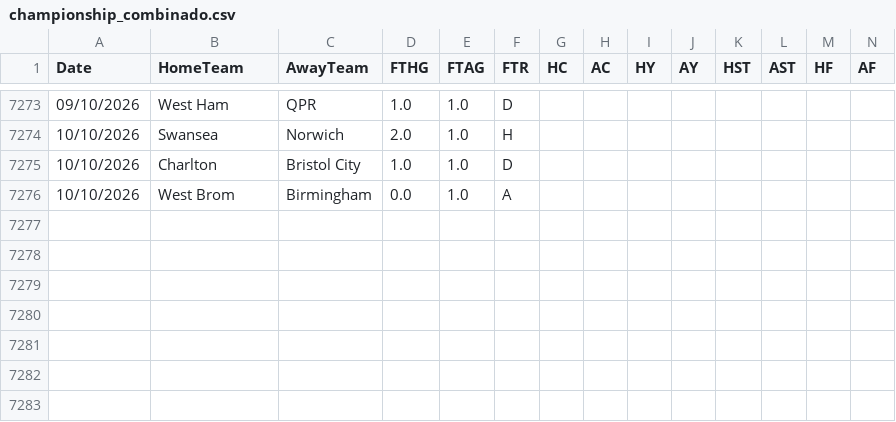
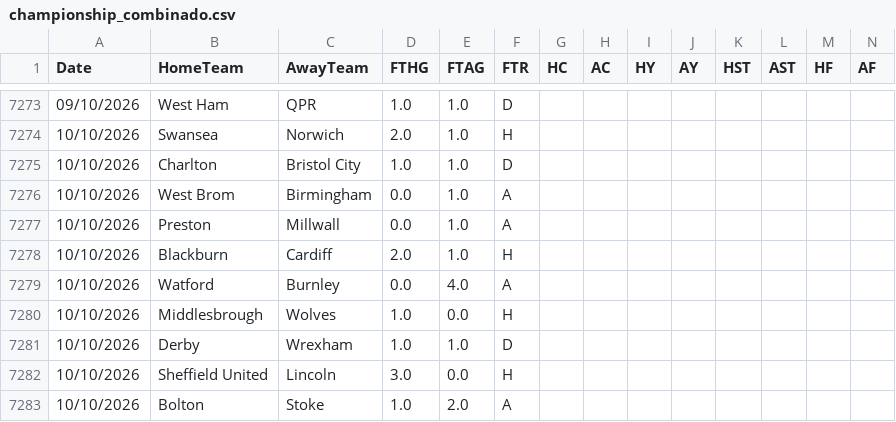
Before and after one commit to hectormera4-dotcom/premier-picks, a CSV file: championship_combinado.csv, drawn as a sheet; only a part is shown, gaps mark what is left out; rows hold the shown columns only; the diff names each change by its address in the sheet, - before the commit and + after, or states it on an @@ line.

```diff
--- a/championship_combinado.csv
+++ b/championship_combinado.csv
+row 7277: 10/10/2026 | Preston | Millwall | 0.0 | 1.0 | A
+row 7278: 10/10/2026 | Blackburn | Cardiff | 2.0 | 1.0 | H
+row 7279: 10/10/2026 | Watford | Burnley | 0.0 | 4.0 | A
+row 7280: 10/10/2026 | Middlesbrough | Wolves | 1.0 | 0.0 | H
+row 7281: 10/10/2026 | Derby | Wrexham | 1.0 | 1.0 | D
+row 7282: 10/10/2026 | Sheffield United | Lincoln | 3.0 | 0.0 | H
+row 7283: 10/10/2026 | Bolton | Stoke | 1.0 | 2.0 | A
```
Also changed, not shown: bundesliga_combinado.csv, eredivisie_combinado.csv, 5 other files.
